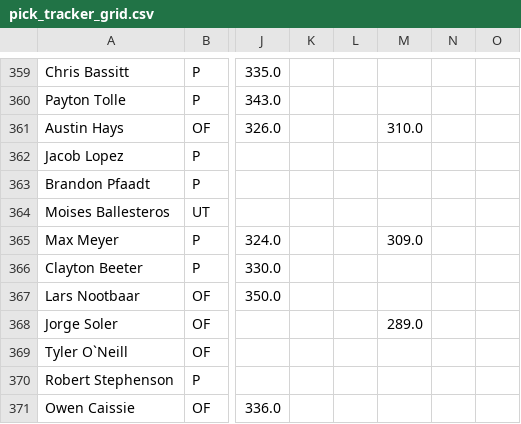
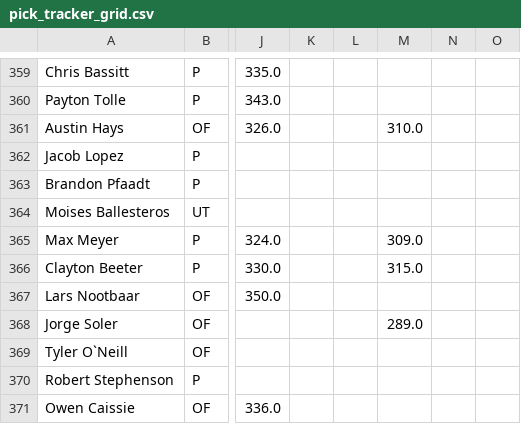
Before and after one commit to chrismack698/TGFBI-Pick-Tracker, a CSV file: data/pick_tracker_grid.csv, drawn as a sheet; only a part is shown, gaps mark what is left out; the diff covers the shown part only; the diff names each change by its address in the sheet, - before the commit and + after, or states it on an @@ line.

```diff
--- a/data/pick_tracker_grid.csv
+++ b/data/pick_tracker_grid.csv
-M366: (empty)
+M366: 315.0
```
Also changed, not shown: 1 added row and 11 edited cells elsewhere in this file, 1 other file.
